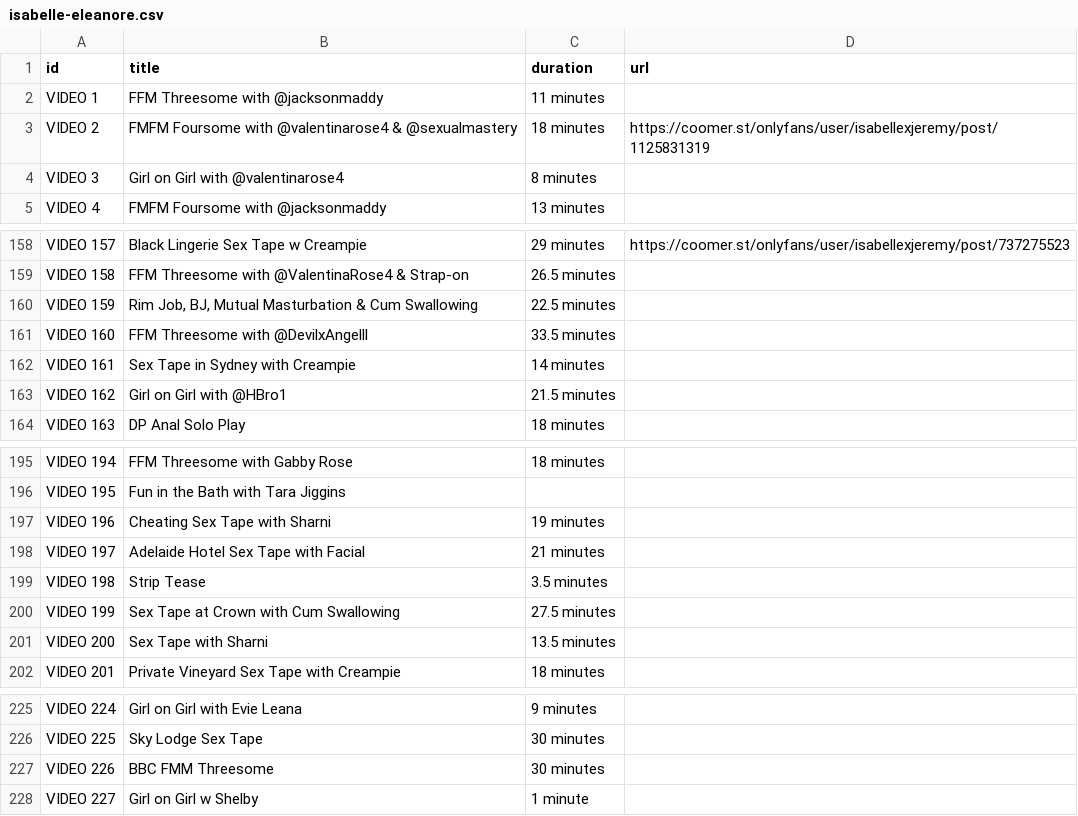
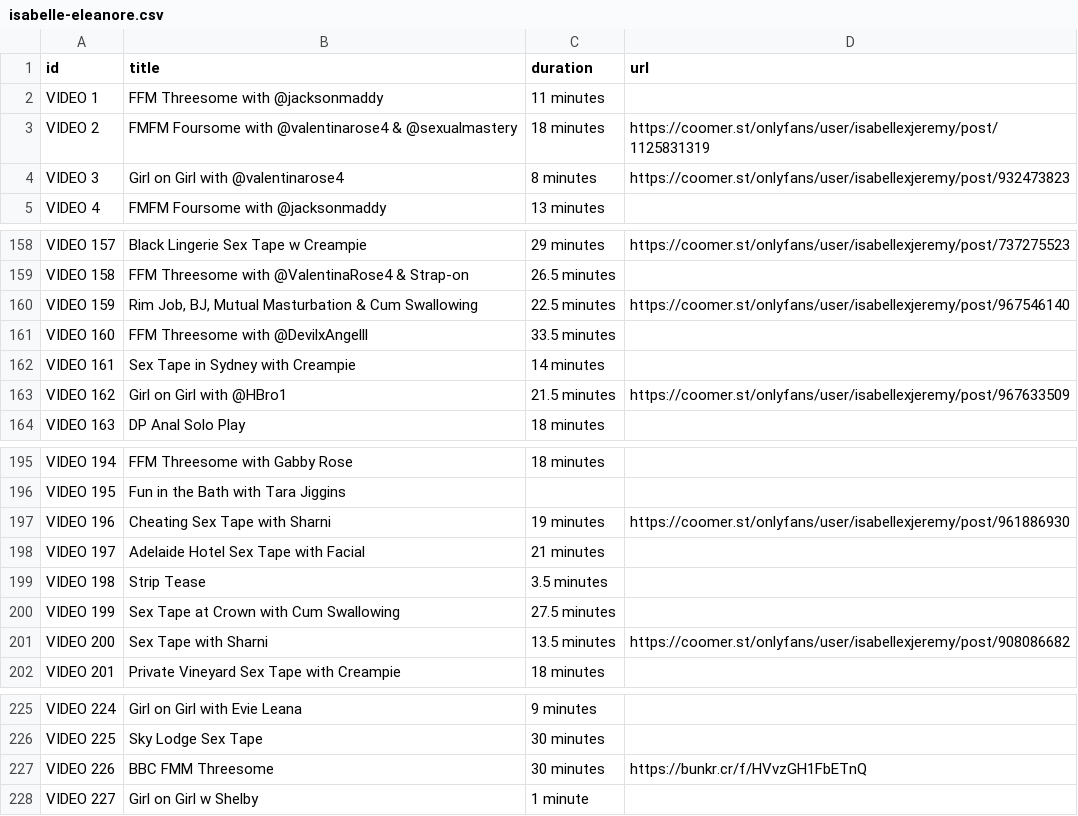
Before and after one commit to walison57/video-listing, a CSV file: isabelle-eleanore.csv, drawn as a sheet; only a part is shown, gaps mark what is left out; the diff covers the shown part only.

```diff
--- a/isabelle-eleanore.csv
+++ b/isabelle-eleanore.csv
@@ -3,3 +3,3 @@ VIDEO 1,FFM Threesome with @jacksonmaddy,11 minutes,
 VIDEO 2,FMFM Foursome with @valentinarose4 & @sexualmastery,18 minutes,https://coomer.st/onlyfans/user/isabellexjeremy/post/1125831319
-VIDEO 3,Girl on Girl with @valentinarose4,8 minutes,
+VIDEO 3,Girl on Girl with @valentinarose4,8 minutes,https://coomer.st/onlyfans/user/isabellexjeremy/post/932473823
 VIDEO 4,FMFM Foursome with @jacksonmaddy,13 minutes,
@@ -159,6 +159,6 @@ VIDEO 157,Black Lingerie Sex Tape w Creampie,29 minutes,https://coomer.st/onlyfa
 VIDEO 158,FFM Threesome with @ValentinaRose4 & Strap-on,26.5 minutes,
-VIDEO 159,"Rim Job, BJ, Mutual Masturbation & Cum Swallowing",22.5 minutes,
+VIDEO 159,"Rim Job, BJ, Mutual Masturbation & Cum Swallowing",22.5 minutes,https://coomer.st/onlyfans/user/isabellexjeremy/post/967546140
 VIDEO 160,FFM Threesome with @DevilxAngelll,33.5 minutes,
 VIDEO 161,Sex Tape in Sydney with Creampie,14 minutes,
-VIDEO 162,Girl on Girl with @HBro1,21.5 minutes,
+VIDEO 162,Girl on Girl with @HBro1,21.5 minutes,https://coomer.st/onlyfans/user/isabellexjeremy/post/967633509
 VIDEO 163,DP Anal Solo Play,18 minutes,
@@ -196,3 +196,3 @@ VIDEO 194,FFM Threesome with Gabby Rose,18 minutes,
 VIDEO 195,Fun in the Bath with Tara Jiggins ,,
-VIDEO 196,Cheating Sex Tape with Sharni ,19 minutes,
+VIDEO 196,Cheating Sex Tape with Sharni ,19 minutes,https://coomer.st/onlyfans/user/isabellexjeremy/post/961886930
 VIDEO 197,Adelaide Hotel Sex Tape with Facial,21 minutes,
@@ -200,3 +200,3 @@ VIDEO 198,Strip Tease,3.5 minutes,
 VIDEO 199,Sex Tape at Crown with Cum Swallowing,27.5 minutes,
-VIDEO 200,Sex Tape with Sharni,13.5 minutes,
+VIDEO 200,Sex Tape with Sharni,13.5 minutes,https://coomer.st/onlyfans/user/isabellexjeremy/post/908086682
 VIDEO 201, Private Vineyard Sex Tape with Creampie,18 minutes,
@@ -226,3 +226,3 @@ VIDEO 224,Girl on Girl with Evie Leana,9 minutes,
 VIDEO 225,Sky Lodge Sex Tape,30 minutes,
-VIDEO 226,BBC FMM Threesome,30 minutes,
+VIDEO 226,BBC FMM Threesome,30 minutes,https://bunkr.cr/f/HVvzGH1FbETnQ
 VIDEO 227,Girl on Girl w Shelby,1 minute,
```
Also changed, not shown: 9 edited cells elsewhere in this file.
